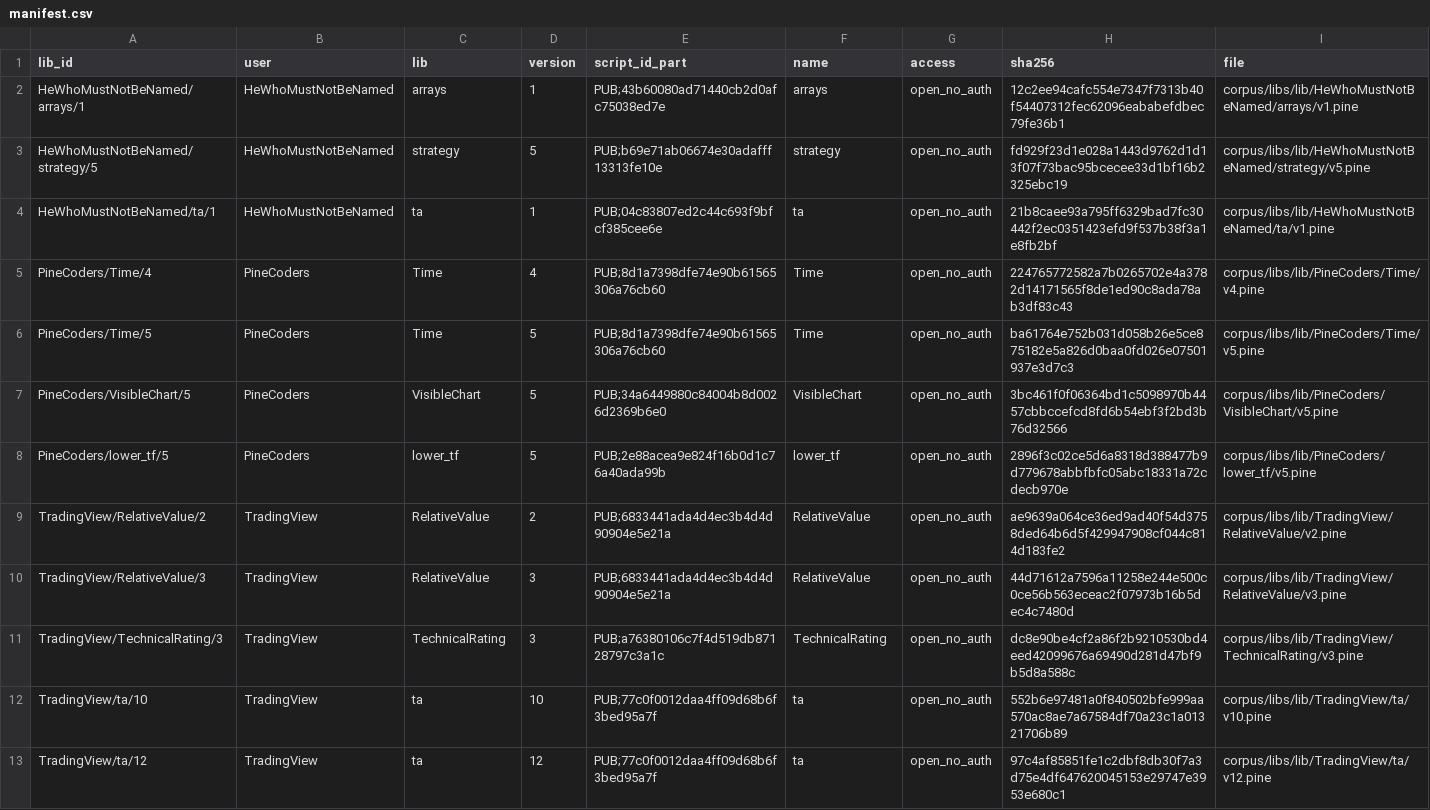
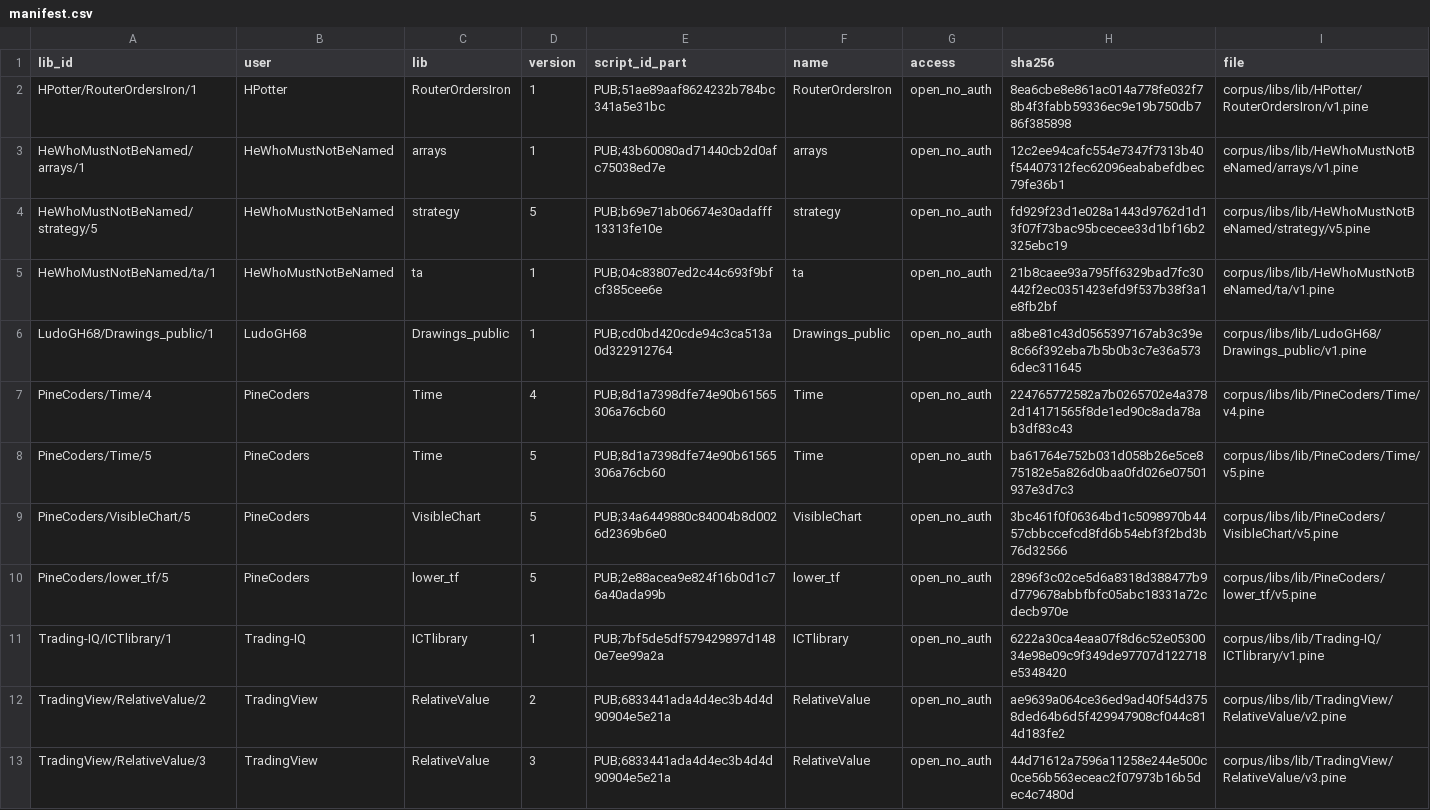
Before and after one commit to PyneSys/pyne-in-the-wild, a CSV file: corpus/libs/manifest.csv, drawn as a sheet; only a part is shown; the shorter side is filled out with more unchanged rows.

```diff
--- a/corpus/libs/manifest.csv
+++ b/corpus/libs/manifest.csv
@@ -1,2 +1,3 @@
 lib_id,user,lib,version,script_id_part,name,access,sha256,file
+HPotter/RouterOrdersIron/1,HPotter,RouterOrdersIron,1,PUB;51ae89aaf8624232b784bc341a5e31bc,RouterOrdersIron,open_no_auth,8ea6cbe8e861ac014a778fe032f78b4f3fabb59336ec9e19b750db786f385898,corpus/libs/lib/HPotter/RouterOrdersIron/v1.pine
 HeWhoMustNotBeNamed/arrays/1,HeWhoMustNotBeNamed,arrays,1,PUB;43b60080ad71440cb2d0afc75038ed7e,arrays,open_no_auth,12c2ee94cafc554e7347f7313b40f54407312fec62096eababefdbec79fe36b1,corpus/libs/lib/HeWhoMustNotBeNamed/arrays/v1.pine
@@ -4,2 +5,3 @@ HeWhoMustNotBeNamed/strategy/5,HeWhoMustNotBeNamed,strategy,5,PUB;b69e71ab06674e
 HeWhoMustNotBeNamed/ta/1,HeWhoMustNotBeNamed,ta,1,PUB;04c83807ed2c44c693f9bfcf385cee6e,ta,open_no_auth,21b8caee93a795ff6329bad7fc30442f2ec0351423efd9f537b38f3a1e8fb2bf,corpus/libs/lib/HeWhoMustNotBeNamed/ta/v1.pine
+LudoGH68/Drawings_public/1,LudoGH68,Drawings_public,1,PUB;cd0bd420cde94c3ca513a0d322912764,Drawings_public,open_no_auth,a8be81c43d0565397167ab3c39e8c66f392eba7b5b0b3c7e36a5736dec311645,corpus/libs/lib/LudoGH68/Drawings_public/v1.pine
 PineCoders/Time/4,PineCoders,Time,4,PUB;8d1a7398dfe74e90b61565306a76cb60,Time,open_no_auth,224765772582a7b0265702e4a3782d14171565f8de1ed90c8ada78ab3df83c43,corpus/libs/lib/PineCoders/Time/v4.pine
@@ -8,2 +10,3 @@ PineCoders/VisibleChart/5,PineCoders,VisibleChart,5,PUB;34a6449880c84004b8d0026d
 PineCoders/lower_tf/5,PineCoders,lower_tf,5,PUB;2e88acea9e824f16b0d1c76a40ada99b,lower_tf,open_no_auth,2896f3c02ce5d6a8318d388477b9d779678abbfbfc05abc18331a72cdecb970e,corpus/libs/lib/PineCoders/lower_tf/v5.pine
+Trading-IQ/ICTlibrary/1,Trading-IQ,ICTlibrary,1,PUB;7bf5de5df579429897d1480e7ee99a2a,ICTlibrary,open_no_auth,6222a30ca4eaa07f8d6c52e0530034e98e09c9f349de97707d122718e5348420,corpus/libs/lib/Trading-IQ/ICTlibrary/v1.pine
 TradingView/RelativeValue/2,TradingView,RelativeValue,2,PUB;6833441ada4d4ec3b4d4d90904e5e21a,RelativeValue,open_no_auth,ae9639a064ce36ed9ad40f54d3758ded64b6d5f429947908cf044c814d183fe2,corpus/libs/lib/TradingView/RelativeValue/v2.pine
```
Also changed, not shown: corpus/manifest.csv, corpus/quarantine/manifest.csv, 13 other files.
